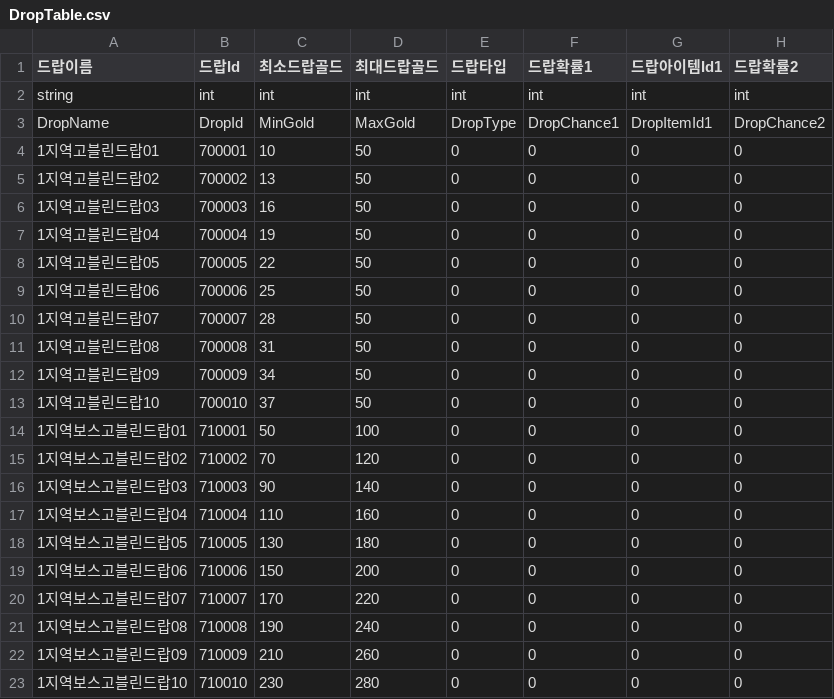
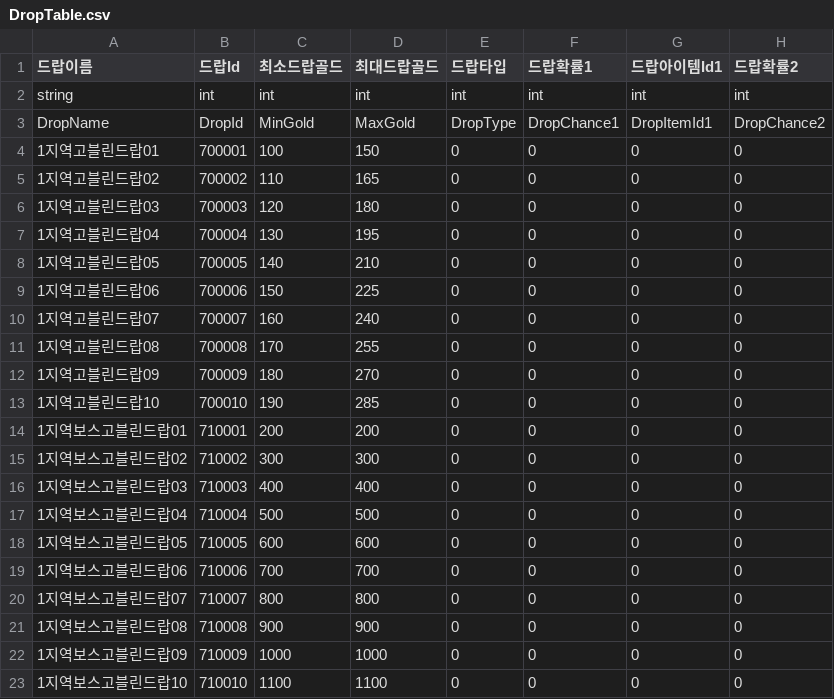
Before and after one commit to HAGU-G/Team-Lost-Vikings, a CSV file: Assets/DataTable/DropTable.csv, drawn as a sheet; only a part is shown; the diff names each change by its address in the sheet, - before the commit and + after, or states it on an @@ line.

```diff
--- a/Assets/DataTable/DropTable.csv
+++ b/Assets/DataTable/DropTable.csv
-C4 (최소드랍골드): 10
+C4 (최소드랍골드): 100
-D4 (최대드랍골드): 50
+D4 (최대드랍골드): 150
-C5 (최소드랍골드): 13
+C5 (최소드랍골드): 110
-D5 (최대드랍골드): 50
+D5 (최대드랍골드): 165
-C6 (최소드랍골드): 16
+C6 (최소드랍골드): 120
-D6 (최대드랍골드): 50
+D6 (최대드랍골드): 180
-C7 (최소드랍골드): 19
+C7 (최소드랍골드): 130
-D7 (최대드랍골드): 50
+D7 (최대드랍골드): 195
-C8 (최소드랍골드): 22
+C8 (최소드랍골드): 140
-D8 (최대드랍골드): 50
+D8 (최대드랍골드): 210
-C9 (최소드랍골드): 25
+C9 (최소드랍골드): 150
-D9 (최대드랍골드): 50
+D9 (최대드랍골드): 225
-C10 (최소드랍골드): 28
+C10 (최소드랍골드): 160
-D10 (최대드랍골드): 50
+D10 (최대드랍골드): 240
-C11 (최소드랍골드): 31
+C11 (최소드랍골드): 170
-D11 (최대드랍골드): 50
+D11 (최대드랍골드): 255
-C12 (최소드랍골드): 34
+C12 (최소드랍골드): 180
-D12 (최대드랍골드): 50
+D12 (최대드랍골드): 270
-C13 (최소드랍골드): 37
+C13 (최소드랍골드): 190
-D13 (최대드랍골드): 50
+D13 (최대드랍골드): 285
-C14 (최소드랍골드): 50
+C14 (최소드랍골드): 200
-D14 (최대드랍골드): 100
+D14 (최대드랍골드): 200
-C15 (최소드랍골드): 70
+C15 (최소드랍골드): 300
-D15 (최대드랍골드): 120
+D15 (최대드랍골드): 300
-C16 (최소드랍골드): 90
+C16 (최소드랍골드): 400
-D16 (최대드랍골드): 140
+D16 (최대드랍골드): 400
-C17 (최소드랍골드): 110
+C17 (최소드랍골드): 500
-D17 (최대드랍골드): 160
+D17 (최대드랍골드): 500
-C18 (최소드랍골드): 130
+C18 (최소드랍골드): 600
-D18 (최대드랍골드): 180
+D18 (최대드랍골드): 600
-C19 (최소드랍골드): 150
+C19 (최소드랍골드): 700
-D19 (최대드랍골드): 200
+D19 (최대드랍골드): 700
-C20 (최소드랍골드): 170
+C20 (최소드랍골드): 800
-D20 (최대드랍골드): 220
+D20 (최대드랍골드): 800
-C21 (최소드랍골드): 190
+C21 (최소드랍골드): 900
-D21 (최대드랍골드): 240
+D21 (최대드랍골드): 900
-C22 (최소드랍골드): 210
+C22 (최소드랍골드): 1000
-D22 (최대드랍골드): 260
+D22 (최대드랍골드): 1000
-C23 (최소드랍골드): 230
+C23 (최소드랍골드): 1100
-D23 (최대드랍골드): 280
+D23 (최대드랍골드): 1100
```
Also changed, not shown: Assets/DataTable/MonsterTable.csv, Assets/DataTable/UnitTable.csv, 1 other file.
